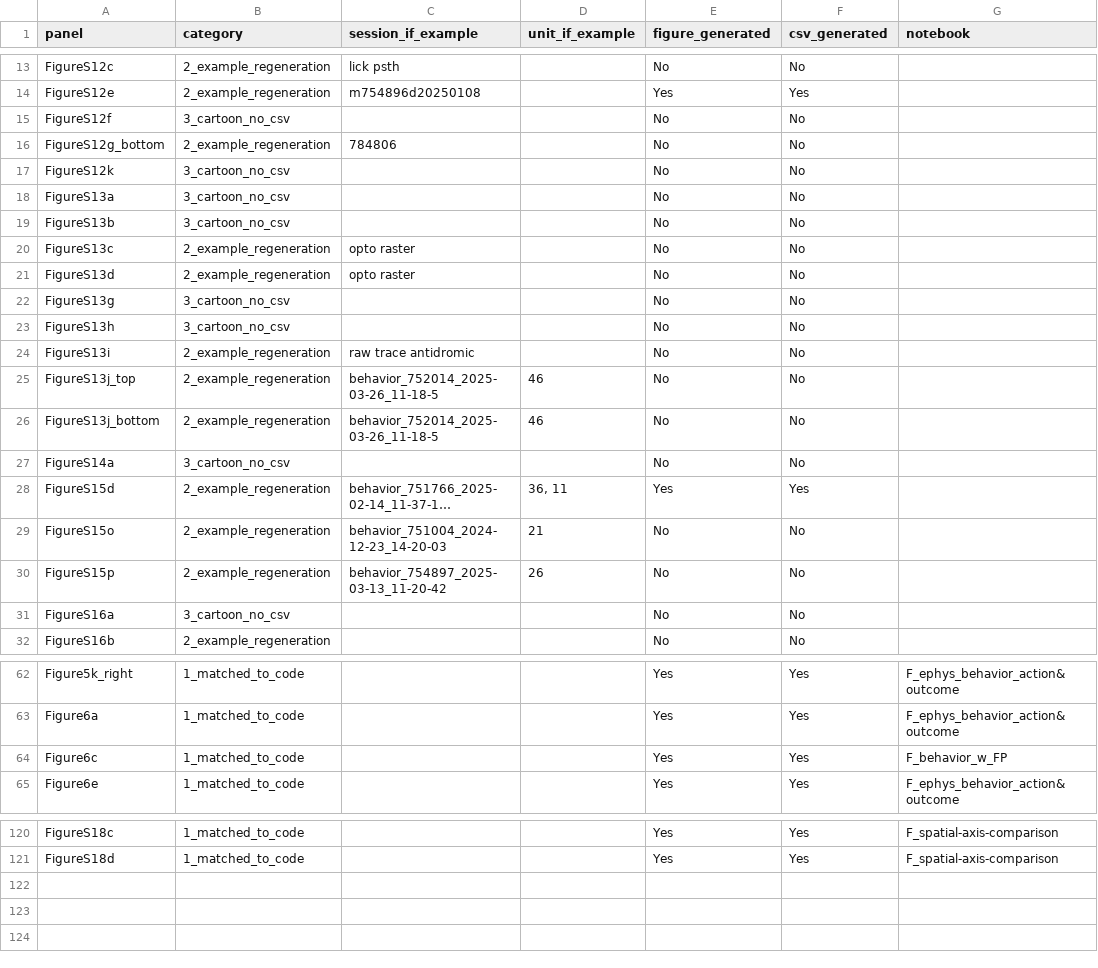
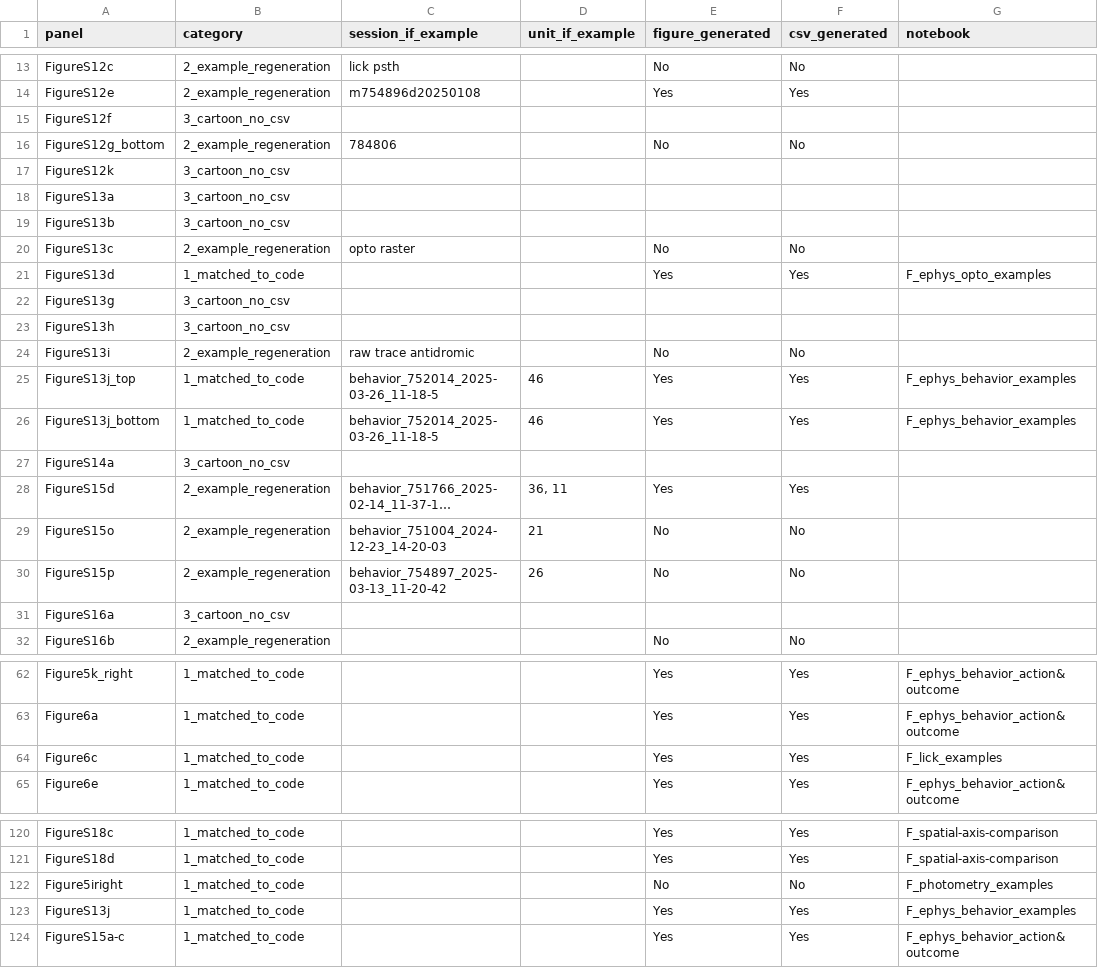
Before and after one commit to AllenNeuralDynamics/aind-beh-ephys-analysis, a CSV file: code/beh_ephys_analysis/session_combine/manuscript_figures/panel_coverage_audit.csv, drawn as a sheet; only a part is shown, gaps mark what is left out; long unchanged cells end in …; the diff covers the shown part only; the diff names each change by its address in the sheet, - before the commit and + after, or states it on an @@ line.

Commit message:
update example figure production

```diff
--- a/code/beh_ephys_analysis/session_combine/manuscript_figures/panel_coverage_audit.csv
+++ b/code/beh_ephys_analysis/session_combine/manuscript_figures/panel_coverage_audit.csv
-E15 (figure_generated): No
+E15 (figure_generated): (empty)
-F15 (csv_generated): No
+F15 (csv_generated): (empty)
-E17:E19 (figure_generated): No
+E17:E19 (figure_generated): (empty)
-F17:F19 (csv_generated): No
+F17:F19 (csv_generated): (empty)
-B21 (category): 2_example_regeneration
+B21 (category): 1_matched_to_code
-C21 (session_if_example): opto raster
+C21 (session_if_example): (empty)
-E21 (figure_generated): No
+E21 (figure_generated): Yes
-F21 (csv_generated): No
+F21 (csv_generated): Yes
-G21 (notebook): (empty)
+G21 (notebook): F_ephys_opto_examples
-E22:E23 (figure_generated): No
+E22:E23 (figure_generated): (empty)
-F22:F23 (csv_generated): No
+F22:F23 (csv_generated): (empty)
-B25:B26 (category): 2_example_regeneration
+B25:B26 (category): 1_matched_to_code
-E25:E26 (figure_generated): No
+E25:E26 (figure_generated): Yes
-F25:F26 (csv_generated): No
+F25:F26 (csv_generated): Yes
-G25:G26 (notebook): (empty)
+G25:G26 (notebook): F_ephys_behavior_examples
-E27 (figure_generated): No
+E27 (figure_generated): (empty)
-F27 (csv_generated): No
+F27 (csv_generated): (empty)
-E31 (figure_generated): No
+E31 (figure_generated): (empty)
-F31 (csv_generated): No
+F31 (csv_generated): (empty)
-G64 (notebook): F_behavior_w_FP
+G64 (notebook): F_lick_examples
+row 122: Figure5iright | 1_matched_to_code |  |  | No | No | F_photometry_examples
+row 123: FigureS13j | 1_matched_to_code |  |  | Yes | Yes | F_ephys_behavior_examples
+row 124: FigureS15a-c | 1_matched_to_code |  |  | Yes | Yes | F_ephys_behavior_action&outcome
```
Also changed, not shown: 26 edited cells elsewhere in this file, code/beh_ephys_analysis/session_combine/manuscript_figures/timing_report.csv, 24 other files.
